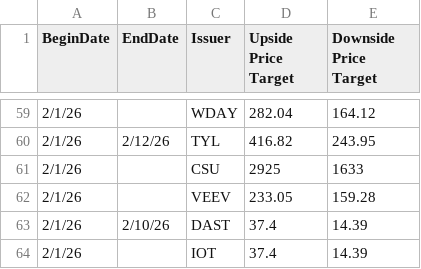
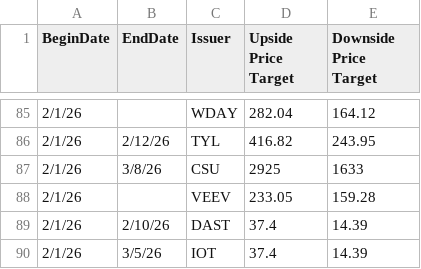
Before and after one commit to hk-contour/price_targets_monitor, a CSV file: Contour-Price-Targets.csv, drawn as a sheet; only a part is shown, gaps mark what is left out; the diff covers the shown part only.

Commit message:
Add files via upload

```diff
--- a/Contour-Price-Targets.csv
+++ b/Contour-Price-Targets.csv
@@ -60,5 +86,5 @@ BeginDate,EndDate,Issuer,Upside Price Target,Downside Price Target
 2/1/26,2/12/26,TYL,416.82,243.95
-2/1/26,,CSU,2925,1633
+2/1/26,3/8/26,CSU,2925,1633
 2/1/26,,VEEV,233.05,159.28
 2/1/26,2/10/26,DAST,37.4,14.39
-2/1/26,,IOT,37.4,14.39
+2/1/26,3/5/26,IOT,37.4,14.39
```
Also changed, not shown: 26 added rows and 20 edited cells elsewhere in this file.
